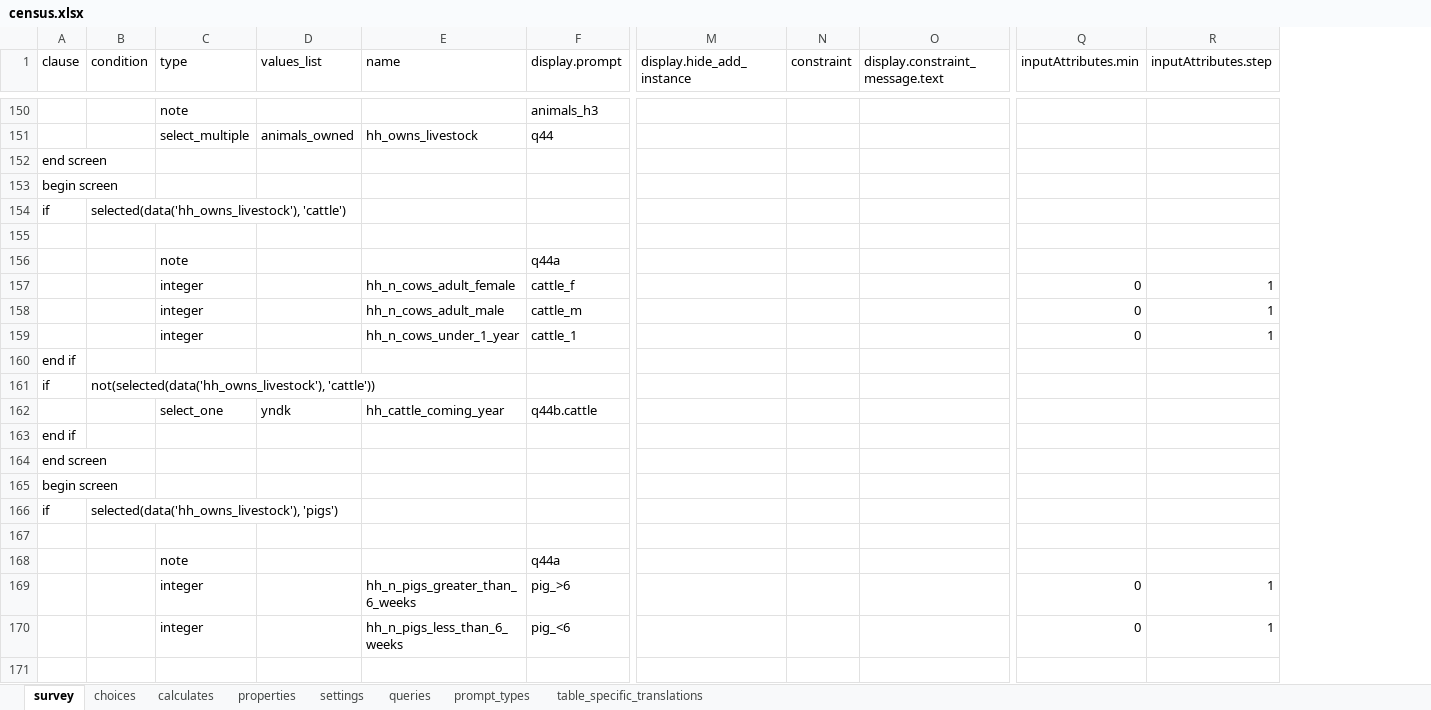
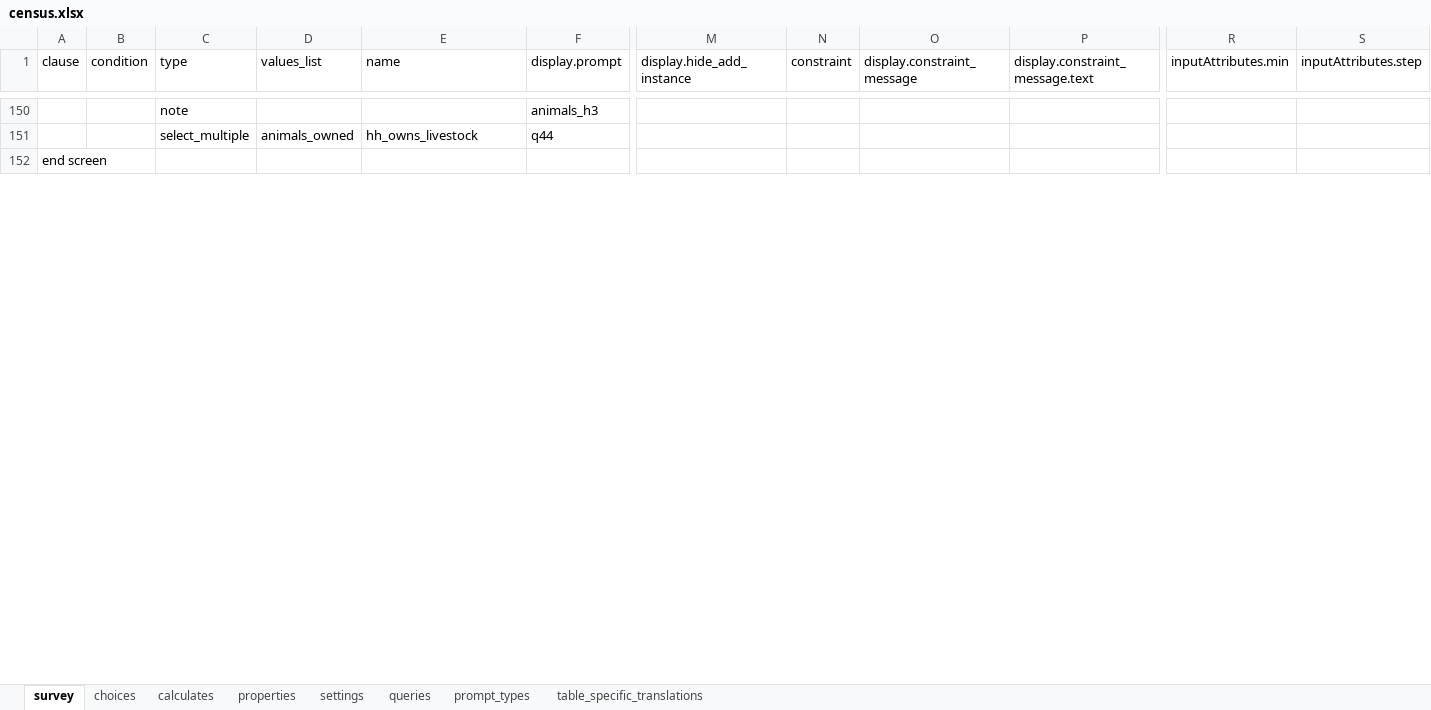
Before and after one commit to linl33/bohemia, an Excel workbook: odkx/forms/census.xlsx, sheet survey, drawn as a sheet; only a part is shown, gaps mark what is left out; values as stored, in another font and other column widths than the file's, no borders; removed rows and columns are numbered as before the commit, all else as after; rows hold the shown columns only; the diff covers the shown part only; the diff names each change by its address in the sheet, - before the commit and + after, or states it on an @@ line.

```diff
--- a/odkx/forms/census.xlsx (sheet survey)
+++ b/odkx/forms/census.xlsx (sheet survey)
+column O (display.constraint_message), empty
@@ row 153 moved to row 162: begin screen @@
-row 154: if | selected(data('hh_owns_livestock'), 'cattle')
-row 155: (empty)
-row 156:  |  | note |  |  | q44a
-row 157:  |  | integer |  | hh_n_cows_adult_female | cattle_f |  |  |  | 0 | 1
-row 158:  |  | integer |  | hh_n_cows_adult_male | cattle_m |  |  |  | 0 | 1
-row 159:  |  | integer |  | hh_n_cows_under_1_year | cattle_1 |  |  |  | 0 | 1
-row 160: end if
-row 161: if | not(selected(data('hh_owns_livestock'), 'cattle'))
-row 162:  |  | select_one | yndk | hh_cattle_coming_year | q44b.cattle
-row 163: end if
@@ row 164 moved to row 161: end screen @@
@@ row 165 moved to row 221: begin screen @@
-row 166: if | selected(data('hh_owns_livestock'), 'pigs')
-row 167: (empty)
-row 168:  |  | note |  |  | q44a
-row 169:  |  | integer |  | hh_n_pigs_greater_than_6_weeks | pig_>6 |  |  |  | 0 | 1
-row 170:  |  | integer |  | hh_n_pigs_less_than_6_weeks | pig_<6 |  |  |  | 0 | 1
-row 171: (empty)
```
Also changed, not shown: 10 added rows, 6 removed rows, 1 moved row and 48 edited cells elsewhere in this sheet, sheet table_specific_translations, odkx/forms/hh_death.xlsx, odkx/forms/hh_member.xlsx, 14 other files.
